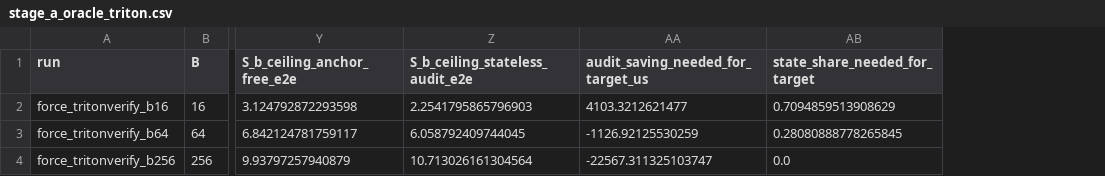
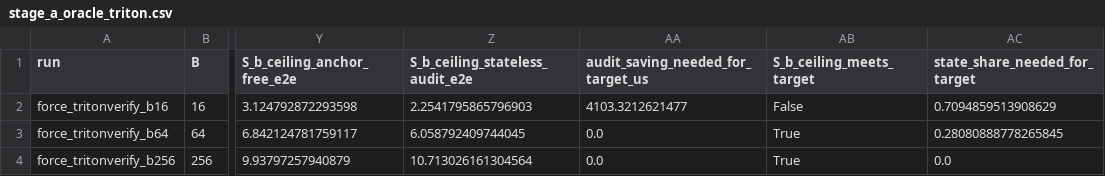
Before and after one commit to SamMausberg/verified-progress, a CSV file: evidence/repair/stage_a_oracle_triton.csv, drawn as a sheet; only a part is shown, gaps mark what is left out; the diff names each change by its address in the sheet, - before the commit and + after, or states it on an @@ line.

```diff
--- a/evidence/repair/stage_a_oracle_triton.csv
+++ b/evidence/repair/stage_a_oracle_triton.csv
+column AB (S_b_ceiling_meets_target), rows 2-4: False | True | True
-AA3: -1126.92125530259
+AA3: 0.0
-AA4: -22567.311325103747
+AA4: 0.0
```
Also changed, not shown: evidence/repair/stage_a_oracle.csv, 5 other files.
